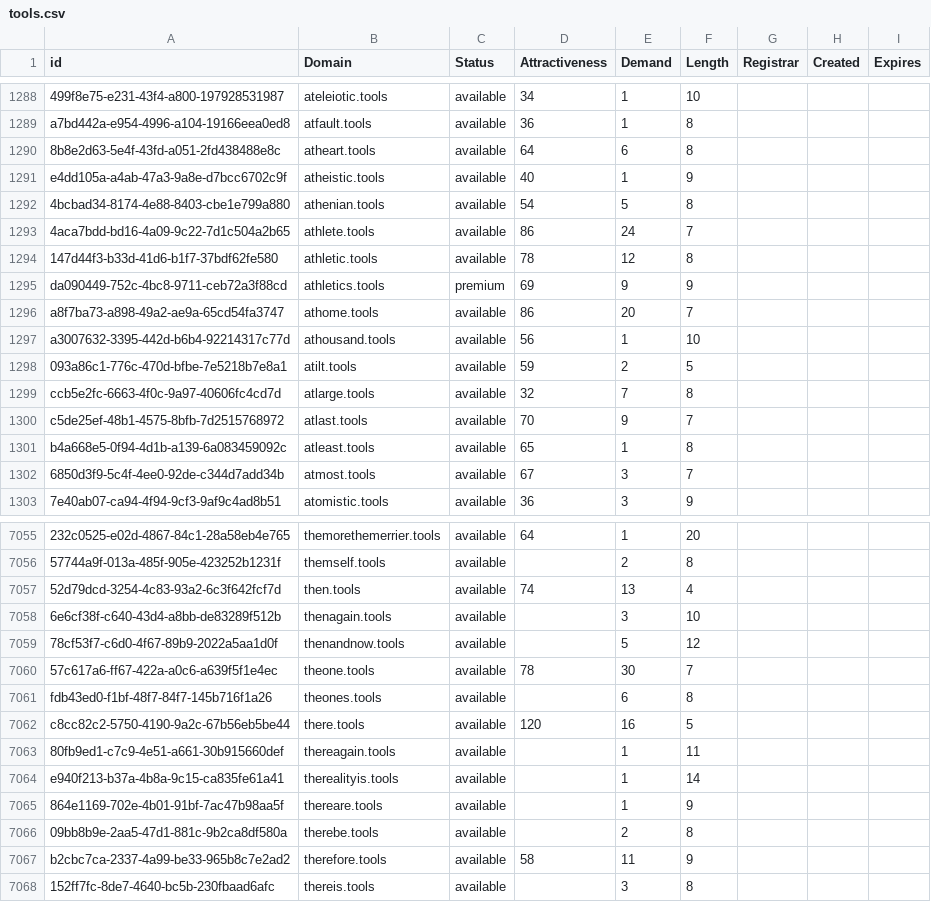
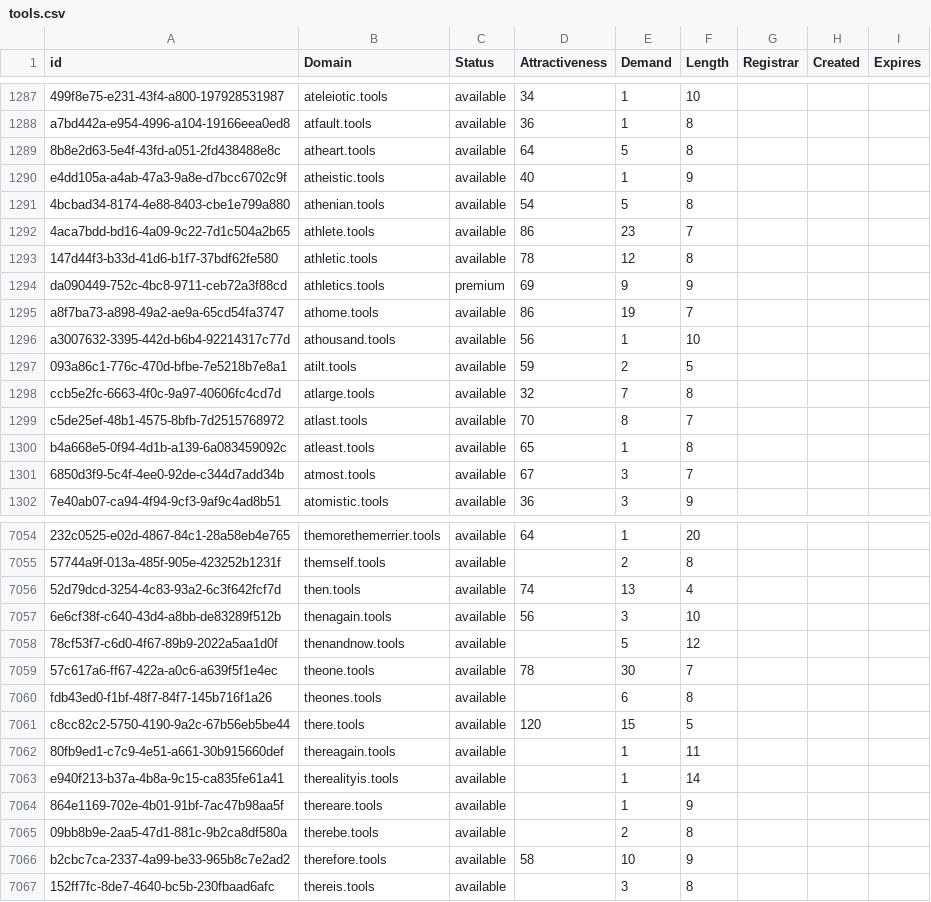
Before and after one commit to UniqueDomains/tools-oneword-domains, a CSV file: tools.csv, drawn as a sheet; only a part is shown, gaps mark what is left out; addresses are those after the commit; the diff covers the shown part only; the diff names each change by its address in the sheet, - before the commit and + after, or states it on an @@ line.

```diff
--- a/tools.csv
+++ b/tools.csv
-E1289 (Demand): 6
+E1289 (Demand): 5
-E1292 (Demand): 24
+E1292 (Demand): 23
-E1295 (Demand): 20
+E1295 (Demand): 19
-E1299 (Demand): 9
+E1299 (Demand): 8
-D7057 (Attractiveness): (empty)
+D7057 (Attractiveness): 56
-E7061 (Demand): 16
+E7061 (Demand): 15
-E7066 (Demand): 11
+E7066 (Demand): 10
```
Also changed, not shown: 2 added rows, 3 removed rows and 141 edited cells elsewhere in this file, 2 other files.
